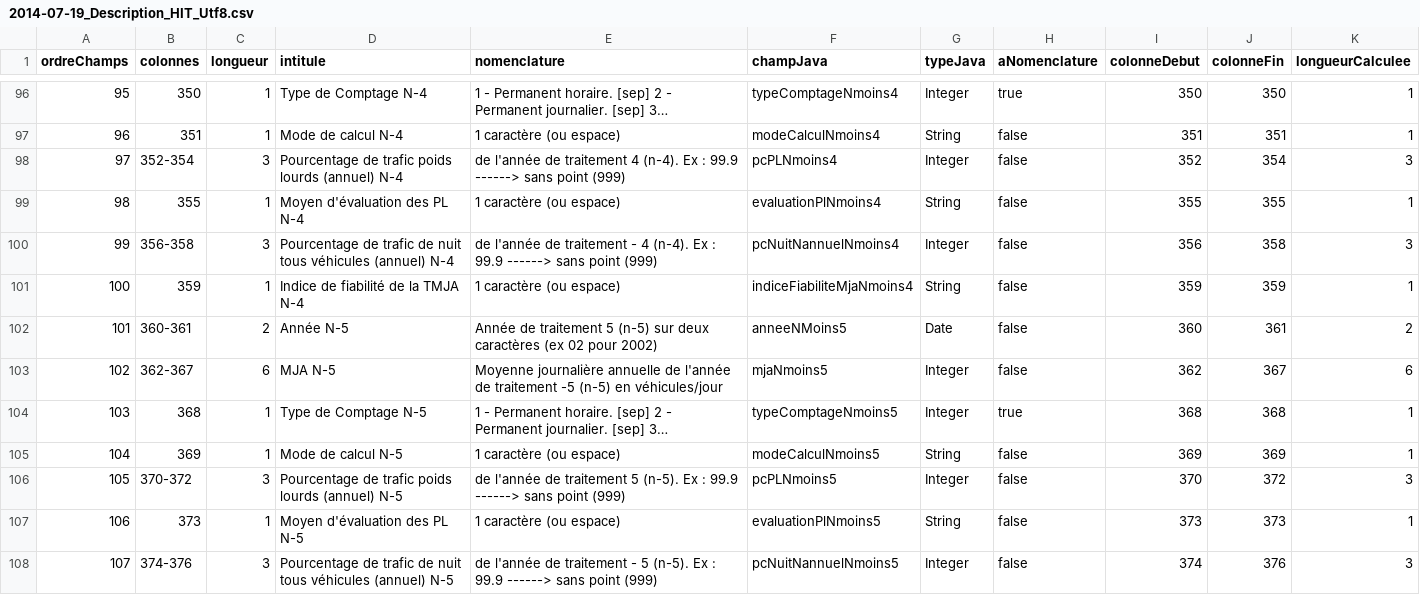
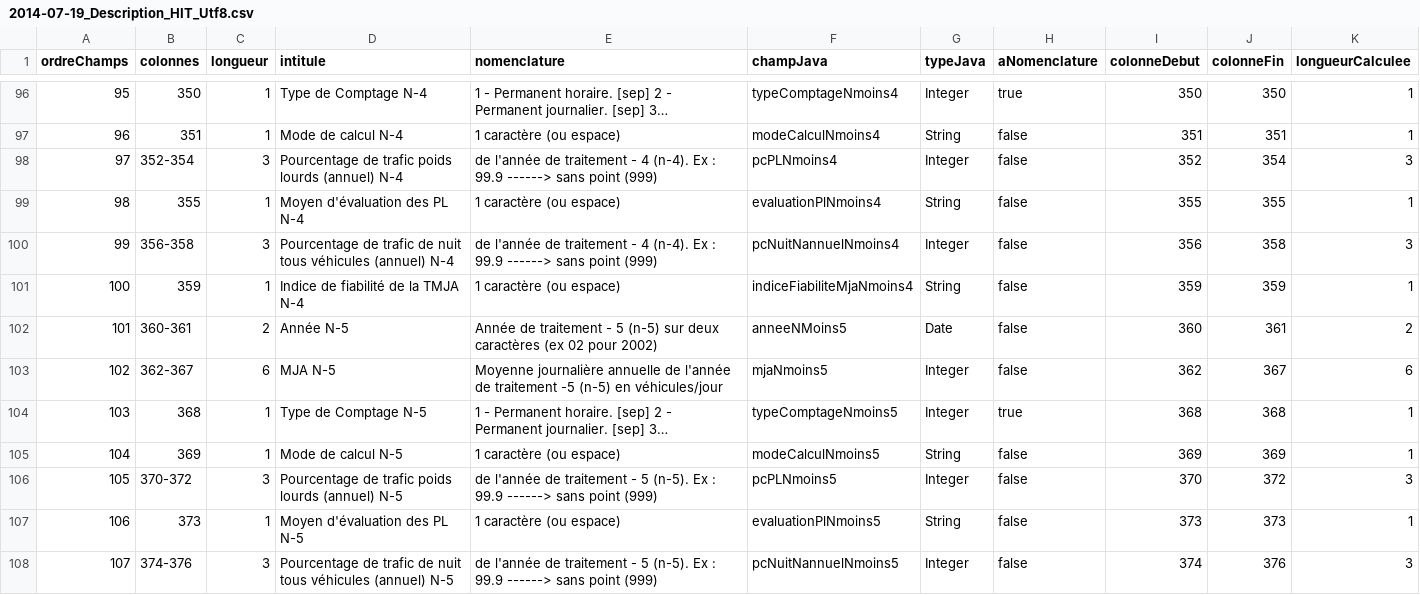
Before and after one commit to DanielLEVY25021961/traficweb_v1, a CSV file: src/main/resources/ressources/Descriptions de fichier/Hit/Descriptions en UTF-8/2014-07-19_Description_HIT_Utf8.csv, drawn as a sheet; only a part is shown, gaps mark what is left out; long unchanged cells end in …; the diff covers the shown part only; the diff names each change by its address in the sheet, - before the commit and + after, or states it on an @@ line.

```diff
--- a/src/main/resources/ressources/Descriptions de fichier/Hit/Descriptions en UTF-8/2014-07-19_Description_HIT_Utf8.csv
+++ b/src/main/resources/ressources/Descriptions de fichier/Hit/Descriptions en UTF-8/2014-07-19_Description_HIT_Utf8.csv
-E98 (nomenclature): …de traitement 4 (n-4).…
+E98 (nomenclature): …de traitement - 4 (n-4).…
-E102 (nomenclature): …de traitement 5 (n-5)…
+E102 (nomenclature): …de traitement - 5 (n-5)…
-E106 (nomenclature): …de traitement 5 (n-5).…
+E106 (nomenclature): …de traitement - 5 (n-5).…
```
Also changed, not shown: 7 edited cells elsewhere in this file, src/main/resources/ressources/Descriptions de fichier/Darwin csv/Descriptions en UTF-8/2014-07-19_Description_DarwinCsv_Utf8.csv, src/main/resources/ressources/Descriptions de fichier/Mapping/Descriptions en UTF-8/2014-07-19_Description_Mapping_Utf8.csv.
